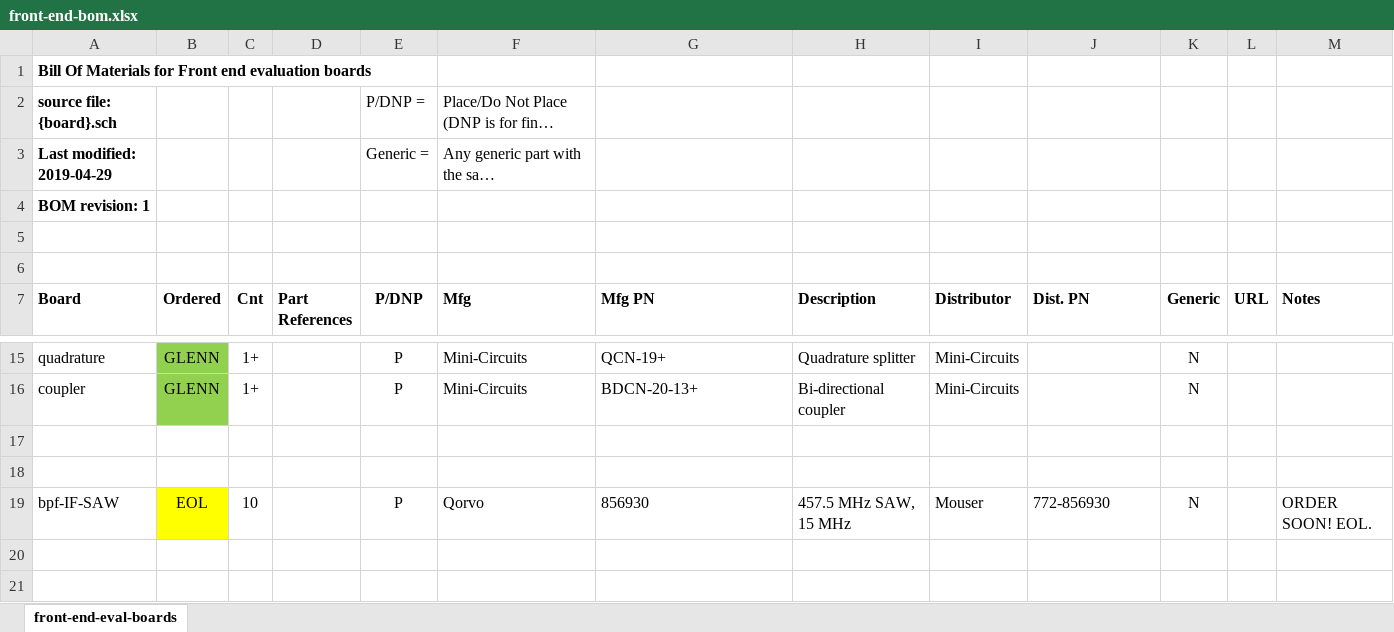
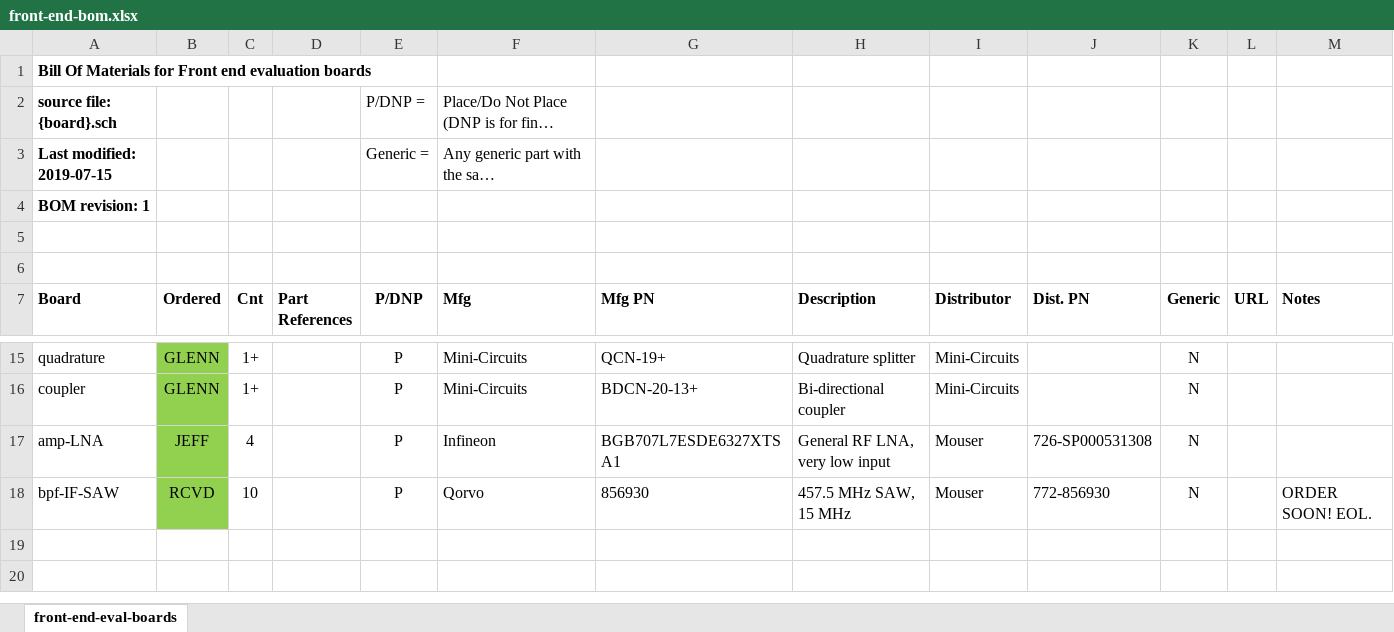
Before and after one commit to oresat/oresat-c3-rf, an Excel workbook: bom/front-end-bom.xlsx, sheet front-end-eval-boards, drawn as a sheet; only a part is shown, gaps mark what is left out; long unchanged cells end in …; values as stored, in another font and other column widths than the file's, no borders; removed rows and columns are numbered as before the commit, all else as after; the diff names each change by its address in the sheet, - before the commit and + after, or states it on an @@ line.

Commit message:
Rcvd Infineon LNA and IF SAW

```diff
--- a/bom/front-end-bom.xlsx (sheet front-end-eval-boards)
+++ b/bom/front-end-bom.xlsx (sheet front-end-eval-boards)
-A3 (Board): Last modified: 2019-04-29
+A3 (Board): Last modified: 2019-07-15
-row 17: (empty)
+row 17: amp-LNA | JEFF | 4 |  | P | Infineon | BGB707L7ESDE6327XTSA1 | General RF LNA, very low input | Mouser | 726-SP000531308 | N
-B17 fill: none
+B17 fill: #92D050
-row 18: (empty)
-B18 (Ordered): EOL
+B18 (Ordered): RCVD
-B18 fill: #FFFF00
+B18 fill: #92D050
```
